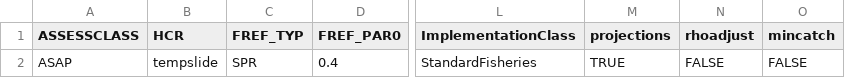
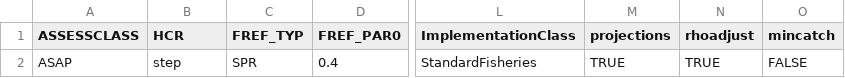
Before and after one commit to lkerr/groundfish-MSE, a CSV file: modelParameters/mproc.csv, drawn as a sheet; only a part is shown, gaps mark what is left out; the diff names each change by its address in the sheet, - before the commit and + after, or states it on an @@ line.

```diff
--- a/modelParameters/mproc.csv
+++ b/modelParameters/mproc.csv
-B2 (HCR): tempslide
+B2 (HCR): step
-N2 (rhoadjust): FALSE
+N2 (rhoadjust): TRUE
```
Also changed, not shown: 1 other file.
